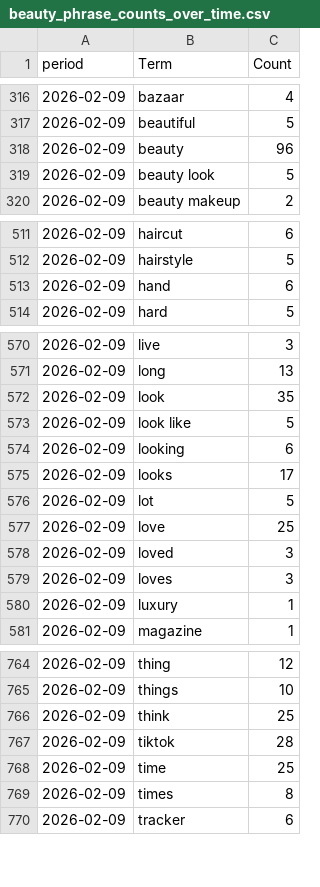
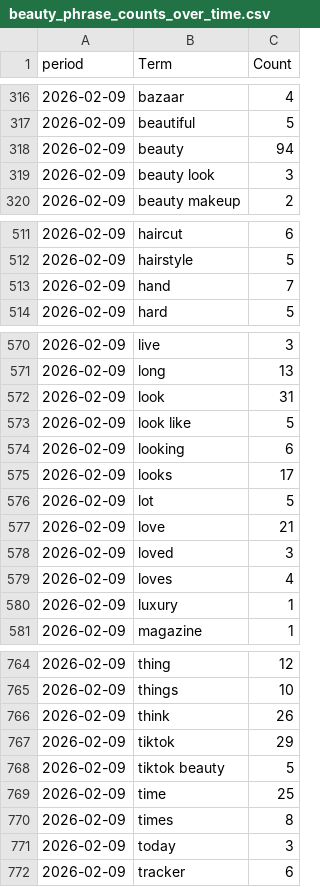
Before and after one commit to prettylittledata/prettylittledata, a CSV file: data/beauty_phrase_counts_over_time.csv, drawn as a sheet; only a part is shown, gaps mark what is left out; the diff covers the shown part only.

```diff
--- a/data/beauty_phrase_counts_over_time.csv
+++ b/data/beauty_phrase_counts_over_time.csv
@@ -317,4 +317,4 @@ period,Term,Count
 2026-02-09,beautiful,5
-2026-02-09,beauty,96
-2026-02-09,beauty look,5
+2026-02-09,beauty,94
+2026-02-09,beauty look,3
 2026-02-09,beauty makeup,2
@@ -512,3 +512,3 @@ period,Term,Count
 2026-02-09,hairstyle,5
-2026-02-09,hand,6
+2026-02-09,hand,7
 2026-02-09,hard,5
@@ -571,3 +571,3 @@ period,Term,Count
 2026-02-09,long,13
-2026-02-09,look,35
+2026-02-09,look,31
 2026-02-09,look like,5
@@ -576,5 +576,5 @@ period,Term,Count
 2026-02-09,lot,5
-2026-02-09,love,25
+2026-02-09,love,21
 2026-02-09,loved,3
-2026-02-09,loves,3
+2026-02-09,loves,4
 2026-02-09,luxury,1
@@ -765,6 +765,8 @@ period,Term,Count
 2026-02-09,things,10
-2026-02-09,think,25
-2026-02-09,tiktok,28
+2026-02-09,think,26
+2026-02-09,tiktok,29
+2026-02-09,tiktok beauty,5
 2026-02-09,time,25
 2026-02-09,times,8
+2026-02-09,today,3
 2026-02-09,tracker,6
```
Also changed, not shown: 7 edited cells elsewhere in this file, data/beauty_all_raw.csv, data/beauty_increasing_terms.csv, 4 other files.
